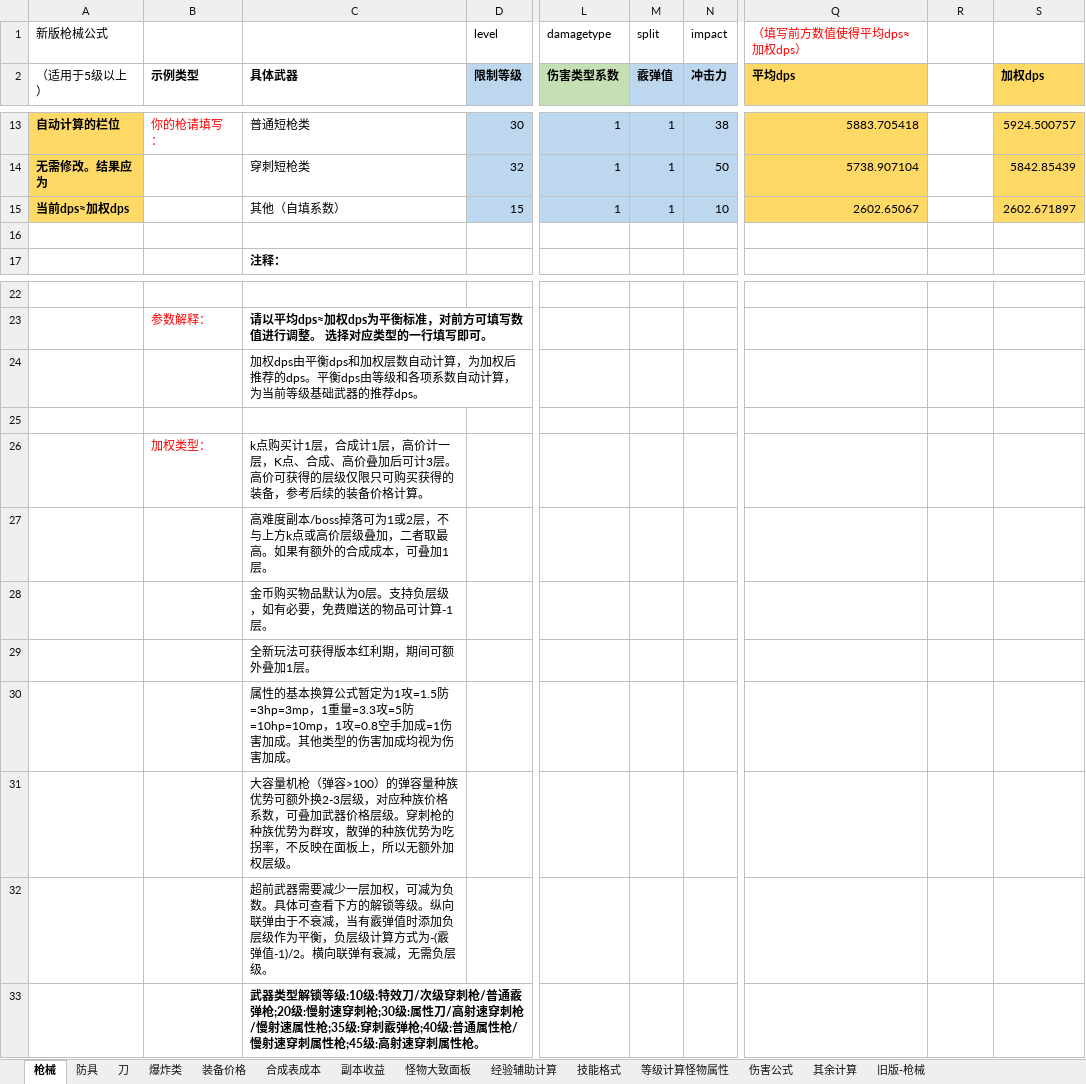
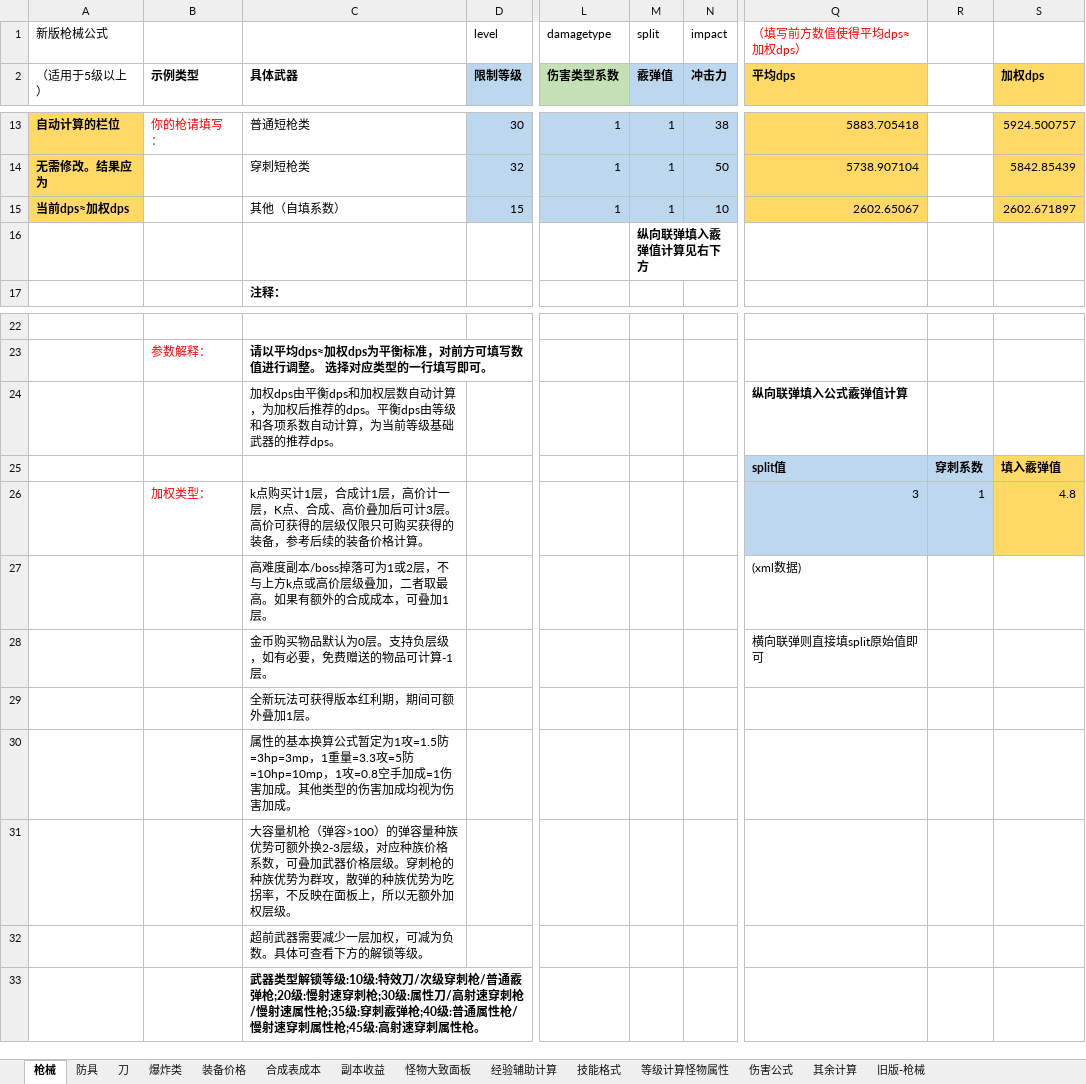
Before and after one commit to FlashNightModReborn/CrazyFlashNight, an Excel workbook: 0.说明文件与教程/武器-技能数值-价格-合成表填写的参考公式（修改后请勿上传git）.xlsx, sheet 枪械, drawn as a sheet; only a part is shown, gaps mark what is left out; values as stored, in another font and other column widths than the file's, no borders; table styles not drawn; the diff names each change by its address in the sheet, - before the commit and + after, or states it on an @@ line.

```diff
--- a/0.说明文件与教程/武器-技能数值-价格-合成表填写的参考公式（修改后请勿上传git）.xlsx (sheet 枪械)
+++ b/0.说明文件与教程/武器-技能数值-价格-合成表填写的参考公式（修改后请勿上传git）.xlsx (sheet 枪械)
-M16 (霰弹值): (empty)
+M16 (霰弹值): 纵向联弹填入霰弹值计算见右下方
-Q24 (平均dps): (empty)
+Q24 (平均dps): 纵向联弹填入公式霰弹值计算
-Q25 (平均dps): (empty)
+Q25 (平均dps): split值
-Q25:R26 fill: none
+Q25:R26 fill: #BDD7EE
-R25 (列4): (empty)
+R25 (列4): 穿刺系数
-S25 (加权dps): (empty)
+S25 (加权dps): 填入霰弹值
-S25:S26 fill: none
+S25:S26 fill: #FFD966
-Q26 (平均dps): (empty)
+Q26 (平均dps): 3
-R26 (列4): (empty)
+R26 (列4): 1
-S26 (加权dps): (empty)
+S26 (加权dps): 4.8
-Q27 (平均dps): (empty)
+Q27 (平均dps): (xml数据)
-Q28 (平均dps): (empty)
+Q28 (平均dps): 横向联弹则直接填split原始值即可
-C32 (具体武器): …锁等级。纵向联弹由于不衰减，当有霰弹值时添加负层级作为平衡，负层级计算方式为-(霰弹值-1)/2。横向联弹有衰减，无需负层级。
+C32 (具体武器): …锁等级。
```
Also changed, not shown: 1 other file.
